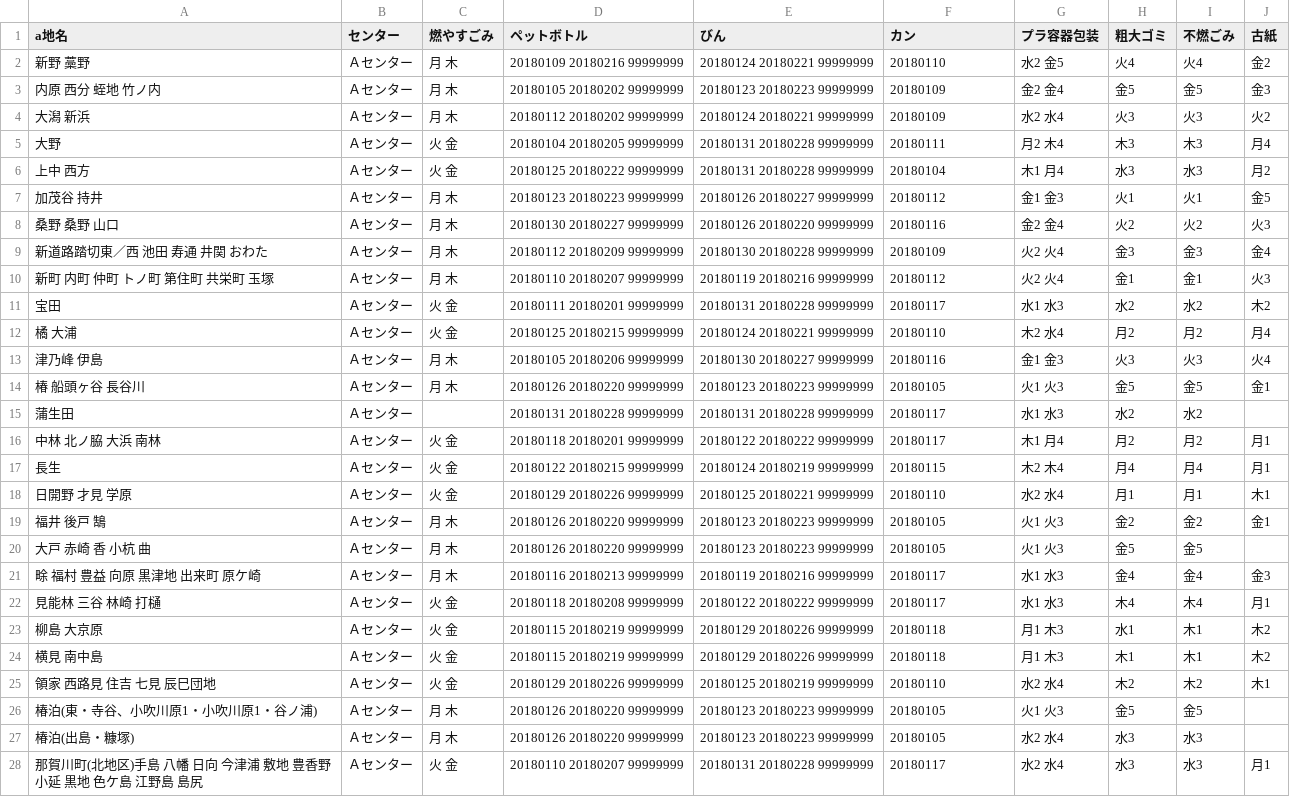
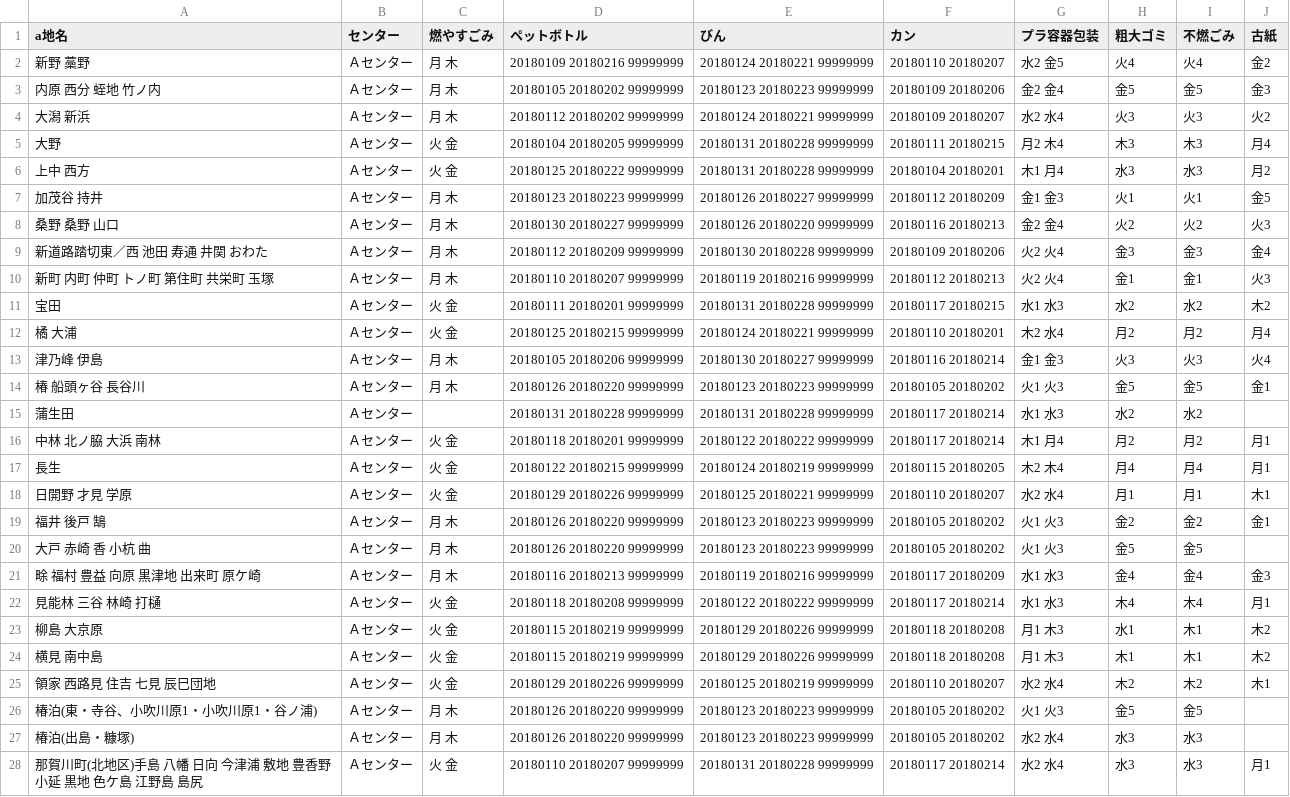
Before and after one commit to tokushima5374/ananshi, a CSV file: data/area_days.csv, drawn as a sheet; only a part is shown; the diff covers the shown part only.

Commit message:
Update area_days.csv

```diff
--- a/data/area_days.csv
+++ b/data/area_days.csv
@@ -1,28 +1,28 @@
 a地名,センター,燃やすごみ,ペットボトル,びん,カン,プラ容器包装,粗大ゴミ,不燃ごみ,古紙
-新野 藁野,Ａセンター,月 木,20180109 20180216 99999999,20180124 20180221 99999999,20180110,水2 金5,火4,火4,金2
-内原 西分 蛭地 竹ノ内,Ａセンター,月 木,20180105 20180202 99999999 ,20180123 20180223 99999999,20180109,金2 金4,金5,金5,金3
-大潟 新浜,Ａセンター,月 木,20180112 20180202 99999999,20180124 20180221 99999999,20180109,水2 水4,火3,火3,火2
-大野,Ａセンター,火 金,20180104 20180205 99999999,20180131 20180228 99999999,20180111,月2 木4,木3,木3,月4
-上中 西方,Ａセンター,火 金,20180125 20180222 99999999,20180131 20180228 99999999,20180104,木1 月4,水3,水3,月2
-加茂谷 持井,Ａセンター,月 木,20180123 20180223 99999999,20180126 20180227 99999999,20180112,金1 金3,火1,火1,金5
-桑野 桑野 山口,Ａセンター,月 木,20180130 20180227 99999999,20180126 20180220 99999999,20180116,金2 金4,火2,火2,火3
-新道路踏切東／西 池田 寿通 井関 おわた,Ａセンター,月 木,20180112 20180209 99999999,20180130 20180228 99999999,20180109,火2 火4,金3,金3,金4
-新町 内町 仲町 トノ町 第住町 共栄町 玉塚,Ａセンター,月 木,20180110 20180207 99999999,20180119 20180216 99999999,20180112,火2 火4,金1,金1,火3
-宝田 ,Ａセンター,火 金,20180111 20180201 99999999,20180131 20180228 99999999,20180117,水1 水3,水2,水2,木2
-橘 大浦,Ａセンター,火 金,20180125 20180215 99999999,20180124 20180221 99999999,20180110,木2 水4,月2,月2,月4
-津乃峰 伊島,Ａセンター,月 木,20180105 20180206 99999999,20180130 20180227 99999999,20180116,金1 金3,火3,火3,火4
-椿 船頭ヶ谷 長谷川,Ａセンター,月 木,20180126 20180220 99999999,20180123 20180223 99999999,20180105,火1 火3,金5,金5,金1
-蒲生田,Ａセンター,,20180131 20180228 99999999,20180131 20180228 99999999,20180117,水1 水3,水2,水2,
-中林 北ノ脇 大浜 南林,Ａセンター,火 金,20180118 20180201 99999999,20180122 20180222 99999999,20180117,木1 月4,月2,月2,月1
-長生,Ａセンター,火 金,20180122 20180215 99999999,20180124 20180219 99999999,20180115,木2 木4,月4,月4,月1
-日開野 才見 学原,Ａセンター,火 金,20180129 20180226 99999999,20180125 20180221 99999999,20180110,水2 水4,月1,月1,木1
-福井 後戸 鵠,Ａセンター,月 木,20180126 20180220 99999999,20180123 20180223 99999999,20180105,火1 火3,金2,金2,金1
-大戸 赤崎 香 小杭 曲,Ａセンター,月 木,20180126 20180220 99999999,20180123 20180223 99999999,20180105,火1 火3,金5,金5,
-畭 福村 豊益 向原 黒津地 出来町 原ケ崎,Ａセンター,月 木,20180116 20180213 99999999,20180119 20180216 99999999,20180117,水1 水3,金4,金4,金3
-見能林 三谷 林崎 打樋,Ａセンター,火 金,20180118 20180208 99999999,20180122 20180222 99999999,20180117,水1 水3,木4,木4,月1
-柳島 大京原,Ａセンター,火 金,20180115 20180219 99999999,20180129 20180226 99999999,20180118,月1 木3,水1,木1,木2
-横見 南中島,Ａセンター,火 金,20180115 20180219 99999999,20180129 20180226 99999999,20180118,月1 木3,木1,木1,木2
-領家 西路見 住吉 七見 辰巳団地,Ａセンター,火 金,20180129 20180226 99999999,20180125 20180219 99999999,20180110,水2 水4,木2,木2,木1
-椿泊(東・寺谷、小吹川原1・小吹川原1・谷ノ浦),Ａセンター,月 木,20180126 20180220 99999999,20180123 20180223 99999999,20180105,火1 火3,金5,金5,
-椿泊(出島・糠塚),Ａセンター,月 木,20180126 20180220 99999999,20180123 20180223 99999999,20180105,水2 水4,水3,水3,
-那賀川町(北地区)手島 八幡 日向 今津浦 敷地 豊香野 小延 黒地 色ケ島 江野島 島尻,Ａセンター,火 金,20180110 20180207 99999999,20180131 20180228 99999999,20180117,水2 水4,水3,水3,月1
+新野 藁野,Ａセンター,月 木,20180109 20180216 99999999,20180124 20180221 99999999,20180110 20180207,水2 金5,火4,火4,金2
+内原 西分 蛭地 竹ノ内,Ａセンター,月 木,20180105 20180202 99999999 ,20180123 20180223 99999999,20180109 20180206,金2 金4,金5,金5,金3
+大潟 新浜,Ａセンター,月 木,20180112 20180202 99999999,20180124 20180221 99999999,20180109 20180207,水2 水4,火3,火3,火2
+大野,Ａセンター,火 金,20180104 20180205 99999999,20180131 20180228 99999999,20180111 20180215,月2 木4,木3,木3,月4
+上中 西方,Ａセンター,火 金,20180125 20180222 99999999,20180131 20180228 99999999,20180104 20180201,木1 月4,水3,水3,月2
+加茂谷 持井,Ａセンター,月 木,20180123 20180223 99999999,20180126 20180227 99999999,20180112 20180209,金1 金3,火1,火1,金5
+桑野 桑野 山口,Ａセンター,月 木,20180130 20180227 99999999,20180126 20180220 99999999,20180116 20180213,金2 金4,火2,火2,火3
+新道路踏切東／西 池田 寿通 井関 おわた,Ａセンター,月 木,20180112 20180209 99999999,20180130 20180228 99999999,20180109 20180206,火2 火4,金3,金3,金4
+新町 内町 仲町 トノ町 第住町 共栄町 玉塚,Ａセンター,月 木,20180110 20180207 99999999,20180119 20180216 99999999,20180112 20180213,火2 火4,金1,金1,火3
+宝田 ,Ａセンター,火 金,20180111 20180201 99999999,20180131 20180228 99999999,20180117 20180215,水1 水3,水2,水2,木2
+橘 大浦,Ａセンター,火 金,20180125 20180215 99999999,20180124 20180221 99999999,20180110 20180201,木2 水4,月2,月2,月4
+津乃峰 伊島,Ａセンター,月 木,20180105 20180206 99999999,20180130 20180227 99999999,20180116 20180214,金1 金3,火3,火3,火4
+椿 船頭ヶ谷 長谷川,Ａセンター,月 木,20180126 20180220 99999999,20180123 20180223 99999999,20180105 20180202,火1 火3,金5,金5,金1
+蒲生田,Ａセンター,,20180131 20180228 99999999,20180131 20180228 99999999,20180117 20180214,水1 水3,水2,水2,
+中林 北ノ脇 大浜 南林,Ａセンター,火 金,20180118 20180201 99999999,20180122 20180222 99999999,20180117 20180214,木1 月4,月2,月2,月1
+長生,Ａセンター,火 金,20180122 20180215 99999999,20180124 20180219 99999999,20180115 20180205,木2 木4,月4,月4,月1
+日開野 才見 学原,Ａセンター,火 金,20180129 20180226 99999999,20180125 20180221 99999999,20180110 20180207,水2 水4,月1,月1,木1
+福井 後戸 鵠,Ａセンター,月 木,20180126 20180220 99999999,20180123 20180223 99999999,20180105 20180202,火1 火3,金2,金2,金1
+大戸 赤崎 香 小杭 曲,Ａセンター,月 木,20180126 20180220 99999999,20180123 20180223 99999999,20180105 20180202,火1 火3,金5,金5,
+畭 福村 豊益 向原 黒津地 出来町 原ケ崎,Ａセンター,月 木,20180116 20180213 99999999,20180119 20180216 99999999,20180117 20180209,水1 水3,金4,金4,金3
+見能林 三谷 林崎 打樋,Ａセンター,火 金,20180118 20180208 99999999,20180122 20180222 99999999,20180117 20180214,水1 水3,木4,木4,月1
+柳島 大京原,Ａセンター,火 金,20180115 20180219 99999999,20180129 20180226 99999999,20180118 20180208,月1 木3,水1,木1,木2
+横見 南中島,Ａセンター,火 金,20180115 20180219 99999999,20180129 20180226 99999999,20180118 20180208,月1 木3,木1,木1,木2
+領家 西路見 住吉 七見 辰巳団地,Ａセンター,火 金,20180129 20180226 99999999,20180125 20180219 99999999,20180110 20180207,水2 水4,木2,木2,木1
+椿泊(東・寺谷、小吹川原1・小吹川原1・谷ノ浦),Ａセンター,月 木,20180126 20180220 99999999,20180123 20180223 99999999,20180105 20180202,火1 火3,金5,金5,
+椿泊(出島・糠塚),Ａセンター,月 木,20180126 20180220 99999999,20180123 20180223 99999999,20180105 20180202,水2 水4,水3,水3,
+那賀川町(北地区)手島 八幡 日向 今津浦 敷地 豊香野 小延 黒地 色ケ島 江野島 島尻,Ａセンター,火 金,20180110 20180207 99999999,20180131 20180228 99999999,20180117 20180214,水2 水4,水3,水3,月1
```
Also changed, not shown: 3 edited cells elsewhere in this file.
